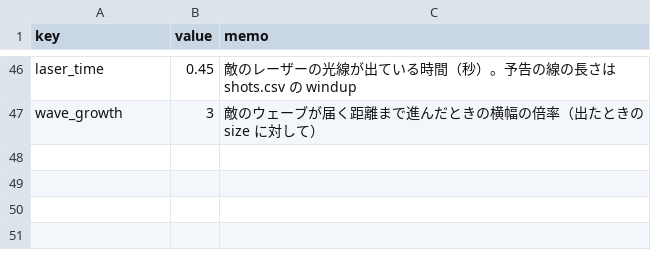
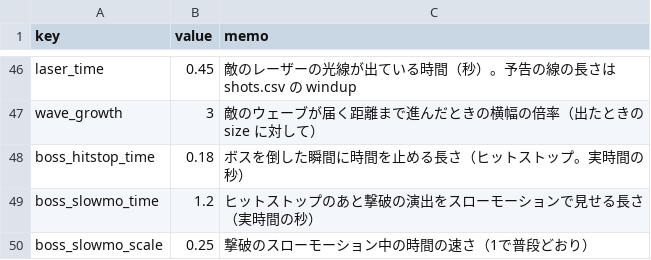
Before and after one commit to elefolo4565/fantasyIncremental, a CSV file: data/balance.csv, drawn as a sheet; only a part is shown, gaps mark what is left out; the diff names each change by its address in the sheet, - before the commit and + after, or states it on an @@ line.

```diff
--- a/data/balance.csv
+++ b/data/balance.csv
+row 48: boss_hitstop_time | 0.18 | ボスを倒した瞬間に時間を止める長さ（ヒットストップ。実時間の秒）
+row 49: boss_slowmo_time | 1.2 | ヒットストップのあと撃破の演出をスローモーションで見せる長さ（実時間の秒）
+row 50: boss_slowmo_scale | 0.25 | 撃破のスローモーション中の時間の速さ（1で普段どおり）
```
Also changed, not shown: 1 other file.
